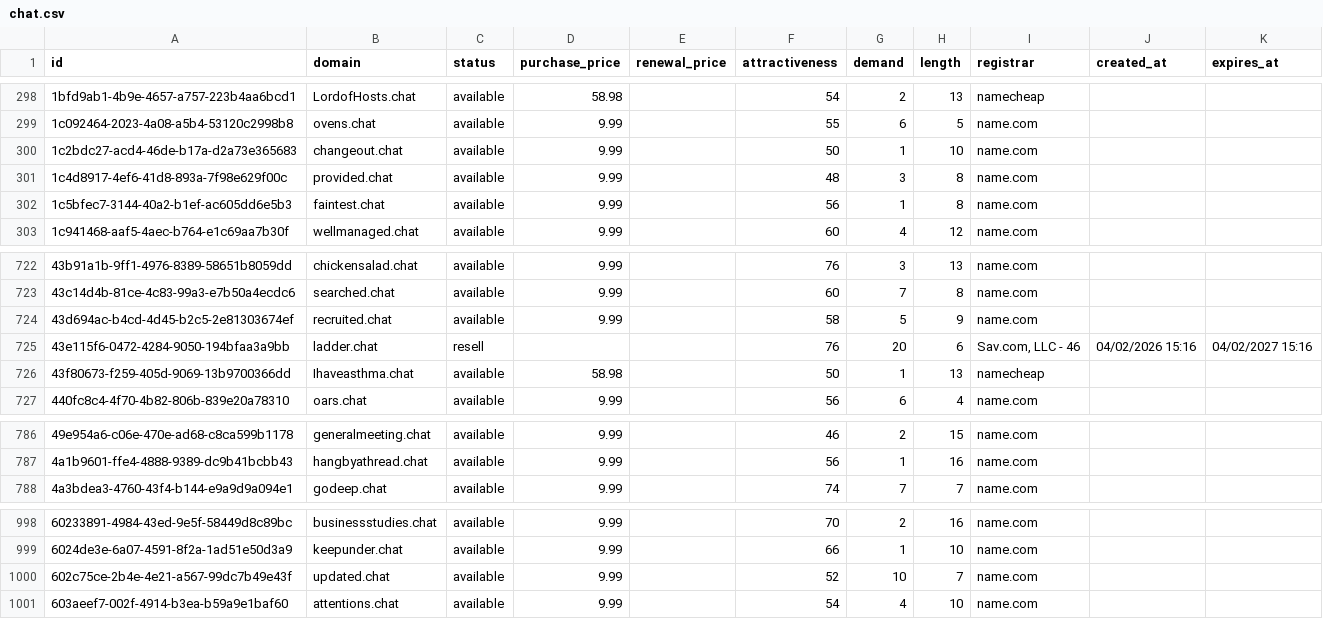
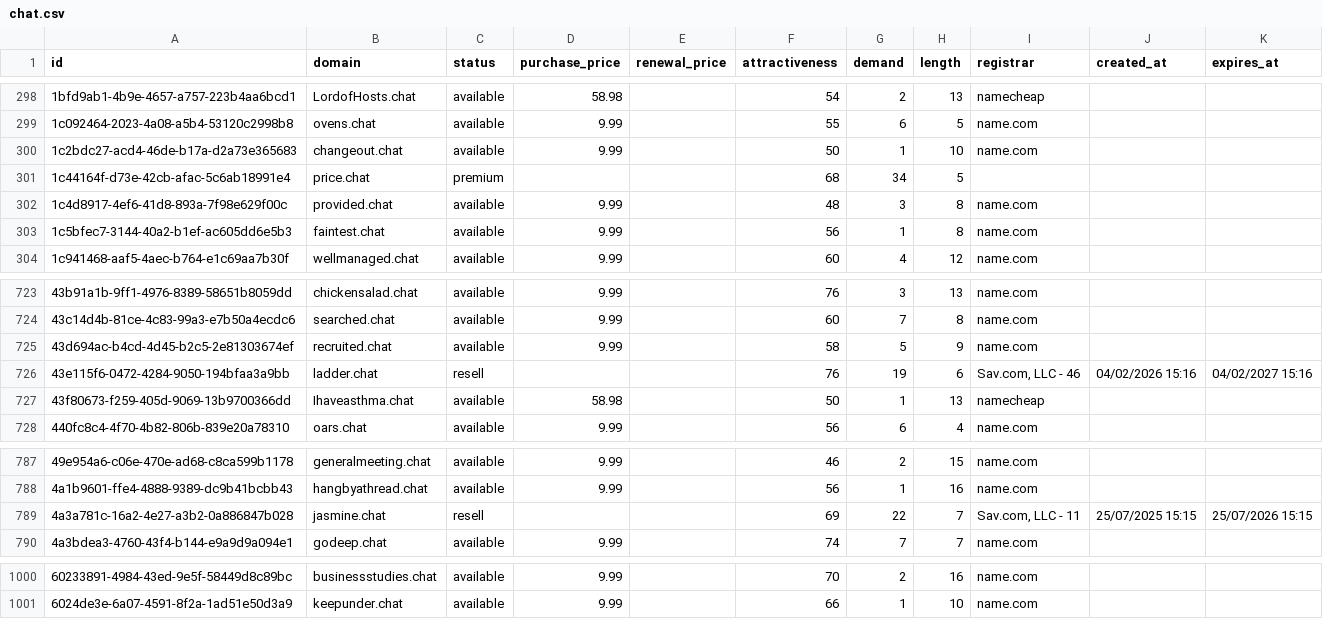
Before and after one commit to UniqueDomains/chat-oneword-domains, a CSV file: chat.csv, drawn as a sheet; only a part is shown, gaps mark what is left out.

Commit message:
Domains update

```diff
--- a/chat.csv
+++ b/chat.csv
@@ -300,2 +300,3 @@ id,domain,status,purchase_price,renewal_price,attractiveness,demand,length,regis
 1c2bdc27-acd4-46de-b17a-d2a73e365683,changeout.chat,available,9.99,,50,1,10,name.com,,
+1c44164f-d73e-42cb-afac-5c6ab18991e4,price.chat,premium,,,68,34,5,,,
 1c4d8917-4ef6-41d8-893a-7f98e629f00c,provided.chat,available,9.99,,48,3,8,name.com,,
@@ -724,3 +725,3 @@ id,domain,status,purchase_price,renewal_price,attractiveness,demand,length,regis
 43d694ac-b4cd-4d45-b2c5-2e81303674ef,recruited.chat,available,9.99,,58,5,9,name.com,,
-43e115f6-0472-4284-9050-194bfaa3a9bb,ladder.chat,resell,,,76,20,6,"Sav.com, LLC - 46",04/02/2026 15:16,04/02/2027 15:16
+43e115f6-0472-4284-9050-194bfaa3a9bb,ladder.chat,resell,,,76,19,6,"Sav.com, LLC - 46",04/02/2026 15:16,04/02/2027 15:16
 43f80673-f259-405d-9069-13b9700366dd,Ihaveasthma.chat,available,58.98,,50,1,13,namecheap,,
@@ -787,2 +788,3 @@ id,domain,status,purchase_price,renewal_price,attractiveness,demand,length,regis
 4a1b9601-ffe4-4888-9389-dc9b41bcbb43,hangbyathread.chat,available,9.99,,56,1,16,name.com,,
+4a3a781c-16a2-4e27-a3b2-0a886847b028,jasmine.chat,resell,,,69,22,7,"Sav.com, LLC - 11",25/07/2025 15:15,25/07/2026 15:15
 4a3bdea3-4760-43f4-b144-e9a9d9a094e1,godeep.chat,available,9.99,,74,7,7,name.com,,
@@ -999,3 +1001 @@ id,domain,status,purchase_price,renewal_price,attractiveness,demand,length,regis
 6024de3e-6a07-4591-8f2a-1ad51e50d3a9,keepunder.chat,available,9.99,,66,1,10,name.com,,
-602c75ce-2b4e-4e21-a567-99dc7b49e43f,updated.chat,available,9.99,,52,10,7,name.com,,
-603aeef7-002f-4914-b3ea-b59a9e1baf60,attentions.chat,available,9.99,,54,4,10,name.com,,
```
Also changed, not shown: 4 other files.
